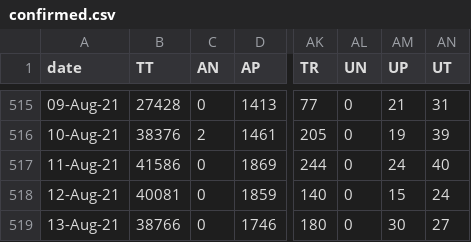
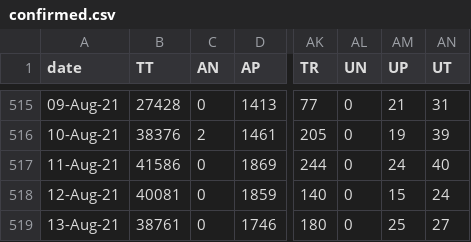
Before and after one commit to covid19india/data, a CSV file: states_daily_csv/confirmed.csv, drawn as a sheet; only a part is shown, gaps mark what is left out; the diff names each change by its address in the sheet, - before the commit and + after, or states it on an @@ line.

```diff
--- a/states_daily_csv/confirmed.csv
+++ b/states_daily_csv/confirmed.csv
-B519 (TT): 38766
+B519 (TT): 38761
-AM519 (UP): 30
+AM519 (UP): 25
```
Also changed, not shown: csv/latest/district_wise.csv, csv/latest/state_wise.csv, 19 other files.
